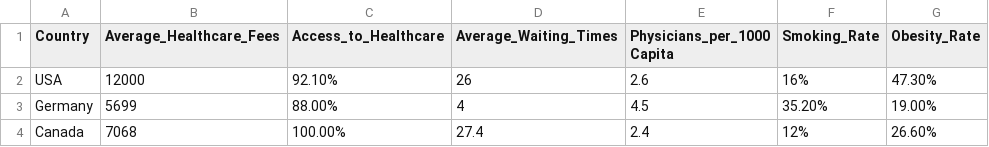
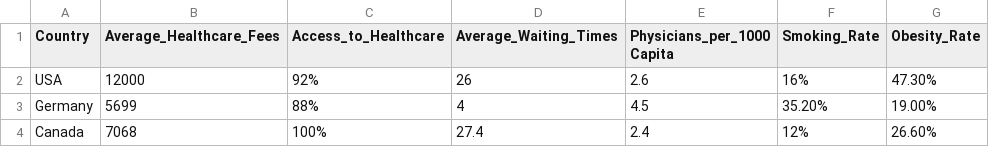
Before and after one commit to karalee11/Country-Healthcare-Data, a CSV file: Kara Data.csv, drawn as a sheet.

Commit message:
Update Kara Data.csv

```diff
--- a/Kara Data.csv
+++ b/Kara Data.csv
@@ -1,4 +1,4 @@
 Country,Average_Healthcare_Fees,Access_to_Healthcare,Average_Waiting_Times,Physicians_per_1000 Capita,Smoking_Rate,Obesity_Rate
-USA,12000,92.10%,26,2.6,16%,47.30%
-Germany,5699,88.00%,4,4.5,35.20%,19.00%
-Canada,7068,100.00%,27.4,2.4,12%,26.60%
+USA,12000,92%,26,2.6,16%,47.30%
+Germany,5699,88%,4,4.5,35.20%,19.00%
+Canada,7068,100%,27.4,2.4,12%,26.60%
```
